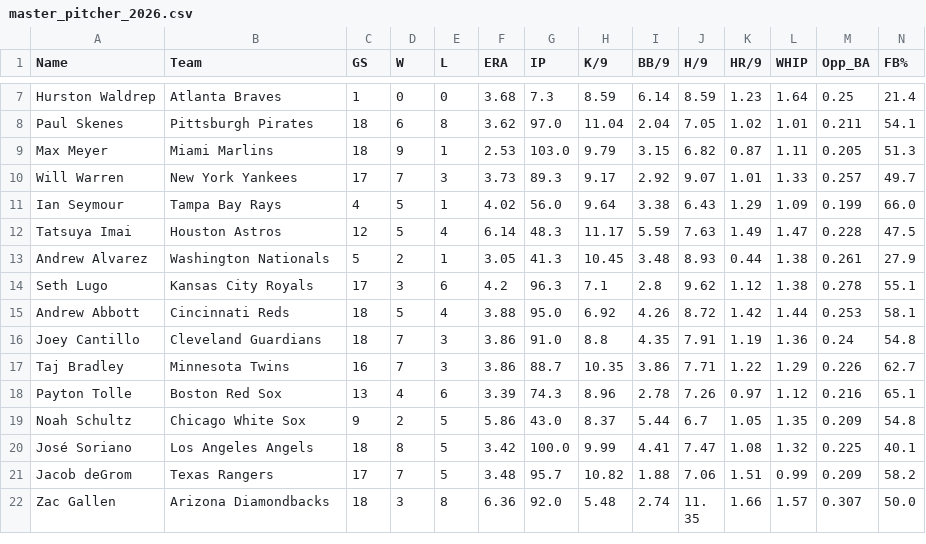
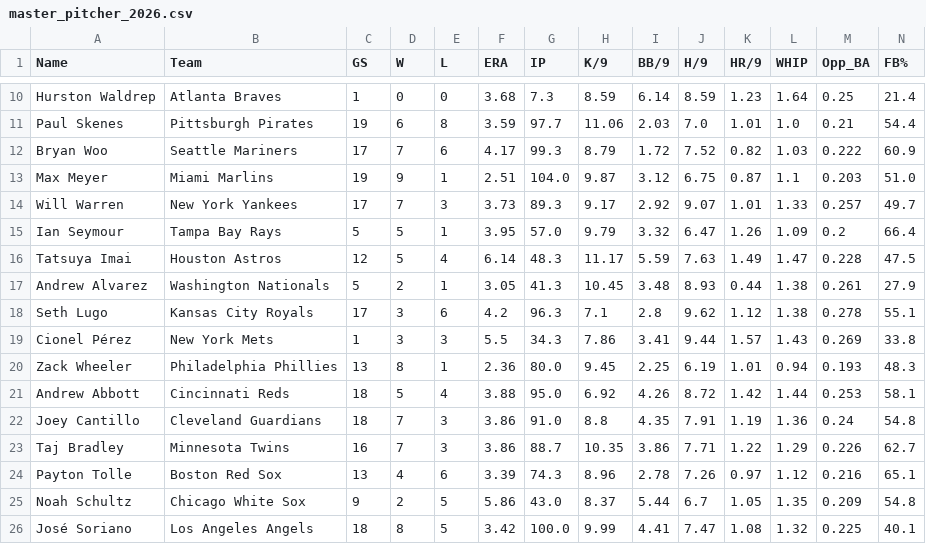
Before and after one commit to KatyushaDashboard/MLB-Simple-Rapor, a CSV file: master_pitcher_2026.csv, drawn as a sheet; only a part is shown, gaps mark what is left out; the shorter side is filled out with more unchanged rows; addresses are those after the commit; the diff covers the shown part only; the diff names each change by its address in the sheet, - before the commit and + after, or states it on an @@ line.

```diff
--- a/master_pitcher_2026.csv
+++ b/master_pitcher_2026.csv
-C11 (GS): 18
+C11 (GS): 19
-F11 (ERA): 3.62
+F11 (ERA): 3.59
-G11 (IP): 97.0
+G11 (IP): 97.7
-H11 (K/9): 11.04
+H11 (K/9): 11.06
-I11 (BB/9): 2.04
+I11 (BB/9): 2.03
-J11 (H/9): 7.05
+J11 (H/9): 7.0
-K11 (HR/9): 1.02
+K11 (HR/9): 1.01
-L11 (WHIP): 1.01
+L11 (WHIP): 1.0
-M11 (Opp_BA): 0.211
+M11 (Opp_BA): 0.21
-N11 (FB%): 54.1
+N11 (FB%): 54.4
+row 12: Bryan Woo | Seattle Mariners | 17 | 7 | 6 | 4.17 | 99.3 | 8.79 | 1.72 | 7.52 | 0.82 | 1.03 | 0.222 | 60.9
-C13 (GS): 18
+C13 (GS): 19
-F13 (ERA): 2.53
+F13 (ERA): 2.51
-G13 (IP): 103.0
+G13 (IP): 104.0
-H13 (K/9): 9.79
+H13 (K/9): 9.87
-I13 (BB/9): 3.15
+I13 (BB/9): 3.12
-J13 (H/9): 6.82
+J13 (H/9): 6.75
-L13 (WHIP): 1.11
+L13 (WHIP): 1.1
-M13 (Opp_BA): 0.205
+M13 (Opp_BA): 0.203
-N13 (FB%): 51.3
+N13 (FB%): 51.0
-C15 (GS): 4
+C15 (GS): 5
-F15 (ERA): 4.02
+F15 (ERA): 3.95
-G15 (IP): 56.0
+G15 (IP): 57.0
-H15 (K/9): 9.64
+H15 (K/9): 9.79
-I15 (BB/9): 3.38
+I15 (BB/9): 3.32
-J15 (H/9): 6.43
+J15 (H/9): 6.47
-K15 (HR/9): 1.29
+K15 (HR/9): 1.26
-M15 (Opp_BA): 0.199
+M15 (Opp_BA): 0.2
-N15 (FB%): 66.0
+N15 (FB%): 66.4
+row 19: Cionel Pérez | New York Mets | 1 | 3 | 3 | 5.5 | 34.3 | 7.86 | 3.41 | 9.44 | 1.57 | 1.43 | 0.269 | 33.8
+row 20: Zack Wheeler | Philadelphia Phillies | 13 | 8 | 1 | 2.36 | 80.0 | 9.45 | 2.25 | 6.19 | 1.01 | 0.94 | 0.193 | 48.3
```
Also changed, not shown: 4 added rows and 20 edited cells elsewhere in this file, hitter_vs_lhp.csv, hitter_vs_rhp.csv, 6 other files.
